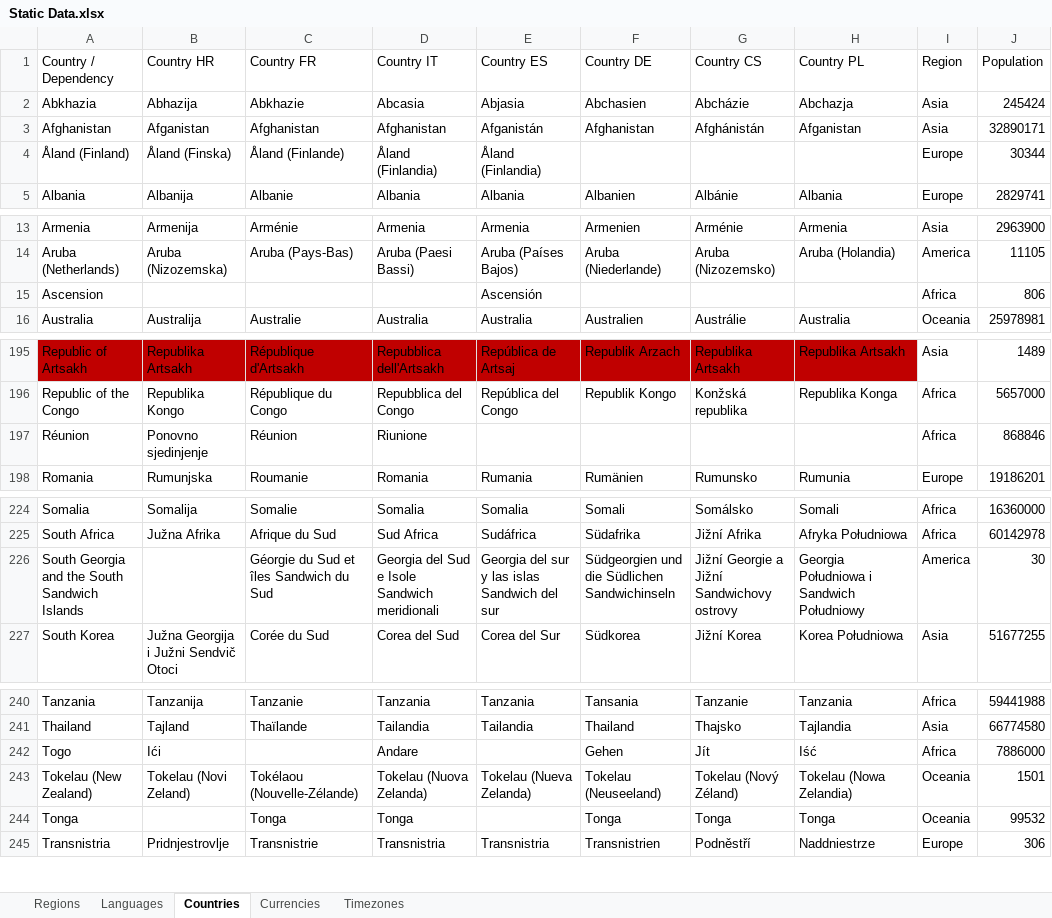
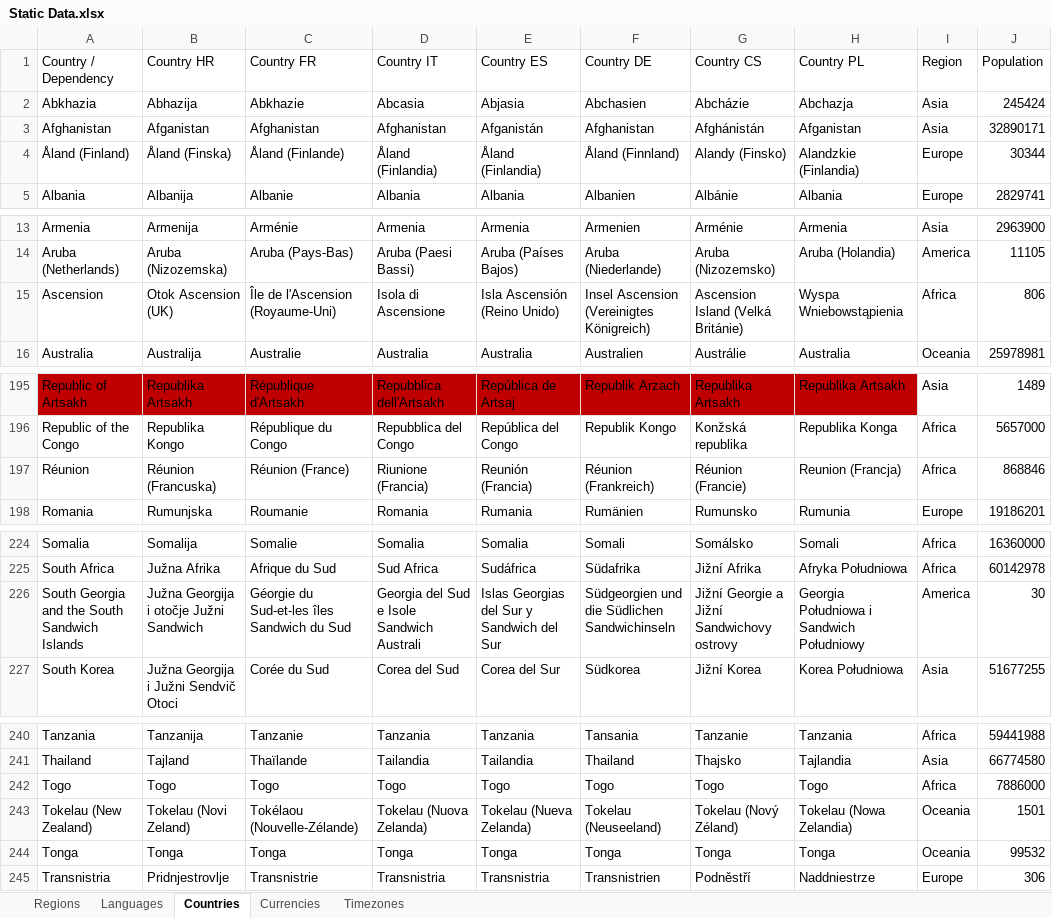
Before and after one commit to mooxphp/moox, an Excel workbook: tallui-data/Static Data.xlsx, sheet Countries, drawn as a sheet; only a part is shown, gaps mark what is left out; values as stored, in another font and other column widths than the file's, no borders; table styles not drawn; the diff covers the shown part only; the diff names each change by its address in the sheet, - before the commit and + after, or states it on an @@ line.

```diff
--- a/tallui-data/Static Data.xlsx (sheet Countries)
+++ b/tallui-data/Static Data.xlsx (sheet Countries)
-F4 (Country DE): (empty)
+F4 (Country DE): Åland (Finnland)
-G4 (Country CS): (empty)
+G4 (Country CS): Alandy (Finsko)
-H4 (Country PL): (empty)
+H4 (Country PL): Alandzkie (Finlandia)
-B15 (Country HR): (empty)
+B15 (Country HR): Otok Ascension (UK)
-C15 (Country FR): (empty)
+C15 (Country FR): Île de l'Ascension (Royaume-Uni)
-D15 (Country IT): (empty)
+D15 (Country IT): Isola di Ascensione
-E15 (Country ES): Ascensión
+E15 (Country ES): Isla Ascensión (Reino Unido)
-F15 (Country DE): (empty)
+F15 (Country DE): Insel Ascension (Vereinigtes Königreich)
-G15 (Country CS): (empty)
+G15 (Country CS): Ascension Island (Velká Británie)
-H15 (Country PL): (empty)
+H15 (Country PL): Wyspa Wniebowstąpienia
-B197 (Country HR): Ponovno sjedinjenje
+B197 (Country HR): Réunion (Francuska)
-C197 (Country FR): Réunion
+C197 (Country FR): Réunion (France)
-D197 (Country IT): Riunione
+D197 (Country IT): Riunione (Francia)
-E197 (Country ES): (empty)
+E197 (Country ES): Reunión (Francia)
-F197 (Country DE): (empty)
+F197 (Country DE): Réunion (Frankreich)
-G197 (Country CS): (empty)
+G197 (Country CS): Réunion (Francie)
-H197 (Country PL): (empty)
+H197 (Country PL): Reunion (Francja)
-B226 (Country HR): (empty)
+B226 (Country HR): Južna Georgija i otočje Južni Sandwich
-C226 (Country FR): Géorgie du Sud et îles Sandwich du Sud
+C226 (Country FR): Géorgie du Sud-et-les îles Sandwich du Sud
-D226 (Country IT): Georgia del Sud e Isole Sandwich meridionali
+D226 (Country IT): Georgia del Sud e Isole Sandwich Australi
-E226 (Country ES): Georgia del sur y las islas Sandwich del sur
+E226 (Country ES): Islas Georgias del Sur y Sandwich del Sur
-B242 (Country HR): Ići
+B242 (Country HR): Togo
-C242 (Country FR): (empty)
+C242 (Country FR): Togo
-D242 (Country IT): Andare
+D242 (Country IT): Togo
-E242 (Country ES): (empty)
+E242 (Country ES): Togo
-F242 (Country DE): Gehen
+F242 (Country DE): Togo
-G242 (Country CS): Jít
+G242 (Country CS): Togo
-H242 (Country PL): Iść
+H242 (Country PL): Togo
-B244 (Country HR): (empty)
+B244 (Country HR): Tonga
-E244 (Country ES): (empty)
+E244 (Country ES): Tonga
```
Also changed, not shown: 7 edited cells elsewhere in this sheet, sheet Timezones, sheet Currencies, sheet Languages.
